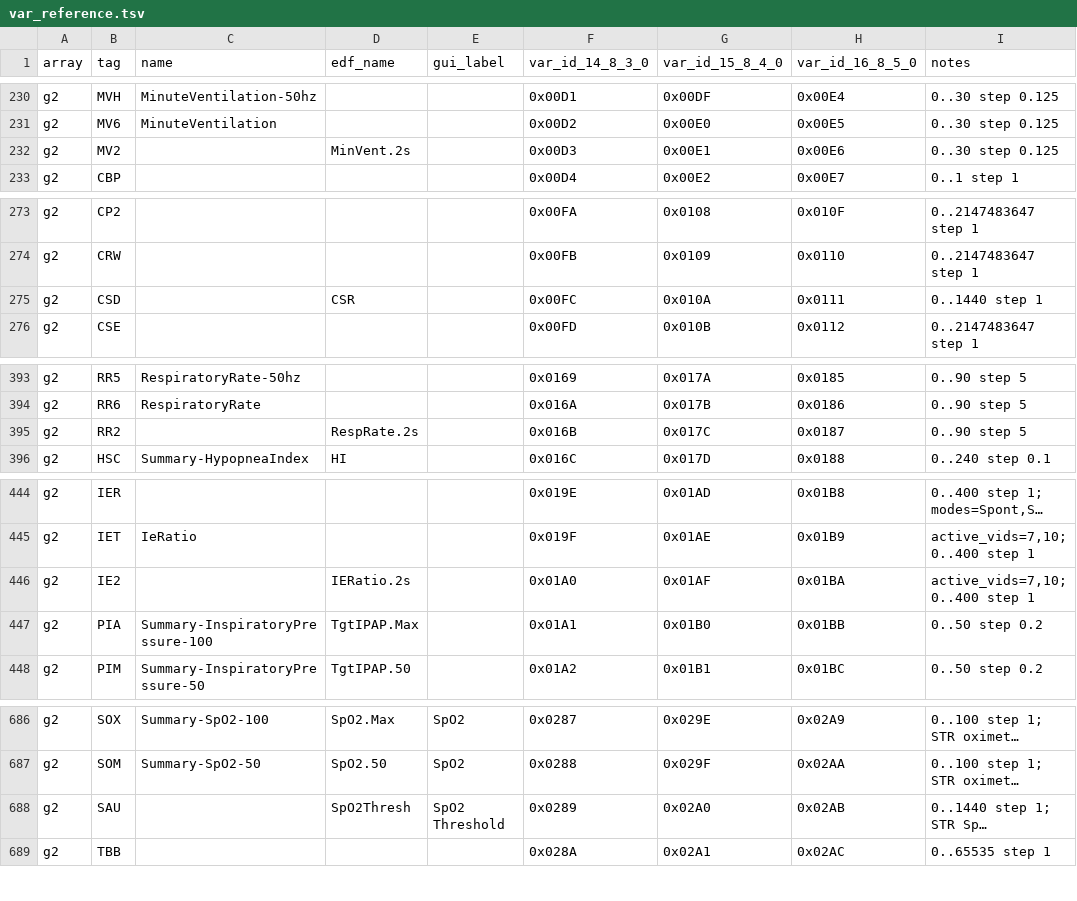
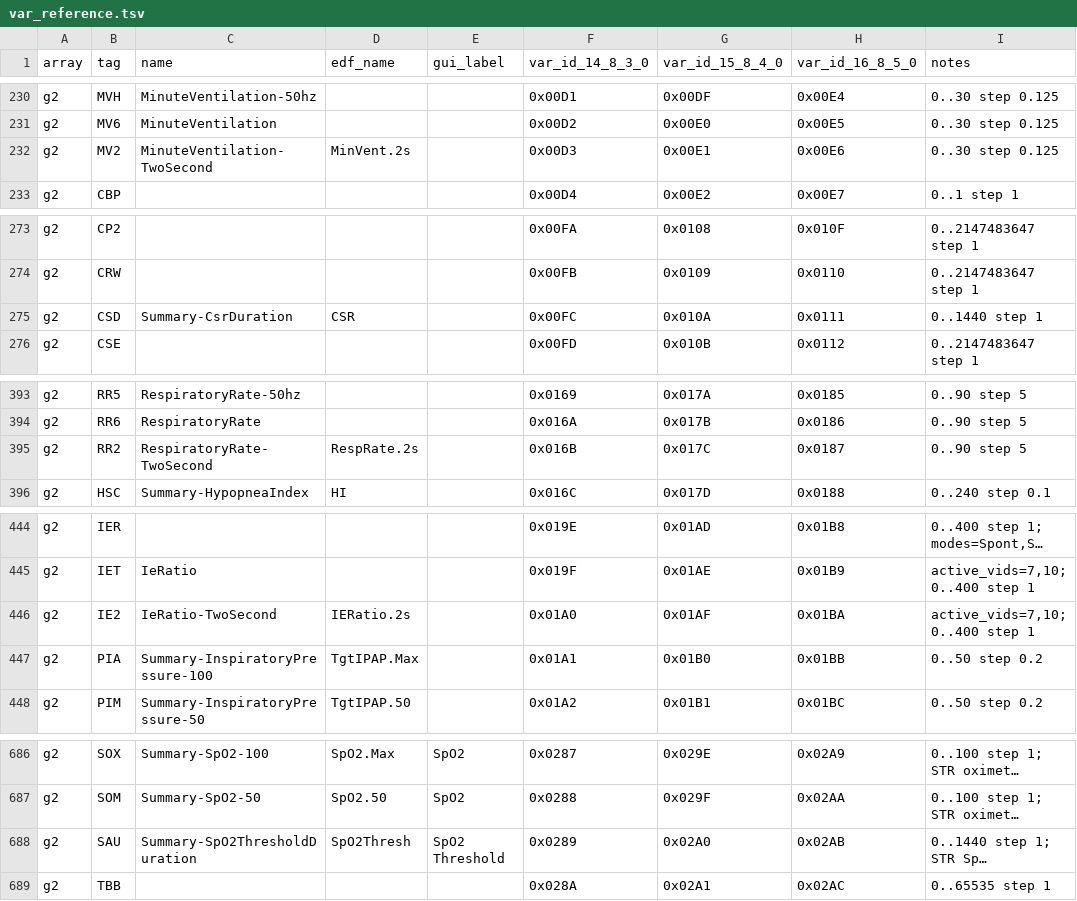
Before and after one commit to Webster83/airbreak-plus, a TSV file: docs/as11/var_reference.tsv, drawn as a sheet; only a part is shown, gaps mark what is left out; long unchanged cells end in …; the diff covers the shown part only; the diff names each change by its address in the sheet, - before the commit and + after, or states it on an @@ line.

Commit message:
as11 docs: add identified names for edf related vars; include names in edf signal docs

```diff
--- a/docs/as11/var_reference.tsv
+++ b/docs/as11/var_reference.tsv
-C232 (name): (empty)
+C232 (name): MinuteVentilation-TwoSecond
-C275 (name): (empty)
+C275 (name): Summary-CsrDuration
-C395 (name): (empty)
+C395 (name): RespiratoryRate-TwoSecond
-C446 (name): (empty)
+C446 (name): IeRatio-TwoSecond
-C688 (name): (empty)
+C688 (name): Summary-SpO2ThresholdDuration
```
Also changed, not shown: 3 edited cells elsewhere in this file, 1 other file.
